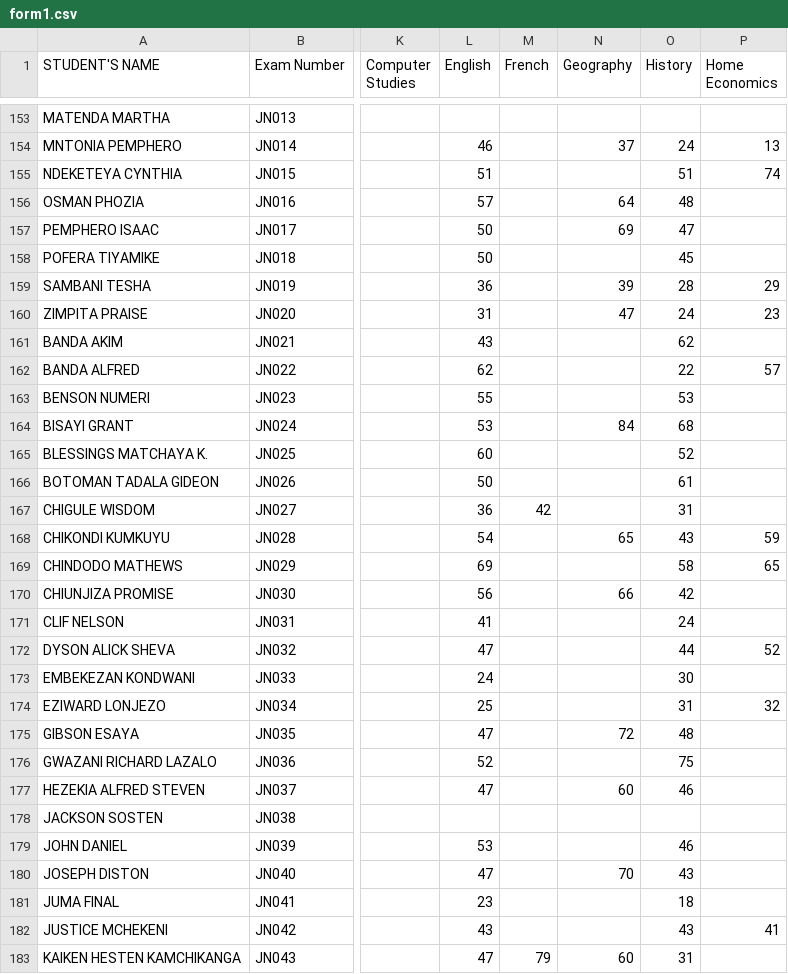
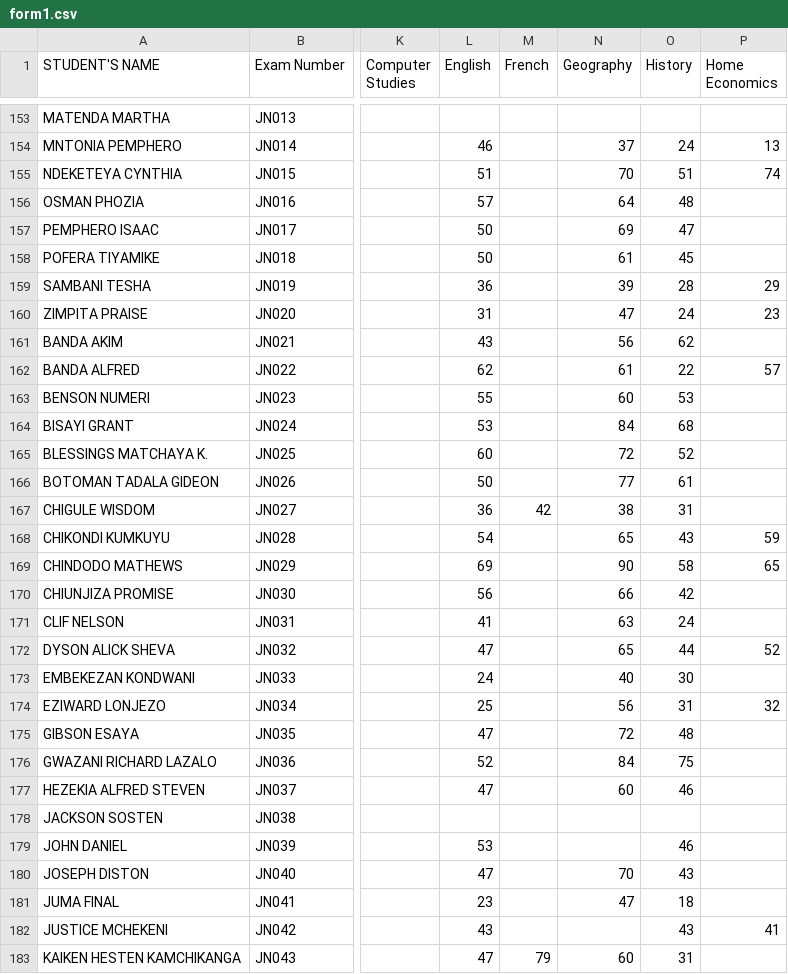
Before and after one commit to enitac/n, a CSV file: form1.csv, drawn as a sheet; only a part is shown, gaps mark what is left out; the diff covers the shown part only; the diff names each change by its address in the sheet, - before the commit and + after, or states it on an @@ line.

Commit message:
Update: form1 - Geography (8/10/2026, 4:56:14 PM)

```diff
--- a/form1.csv
+++ b/form1.csv
-N155 (Geography): (empty)
+N155 (Geography): 70
-N158 (Geography): (empty)
+N158 (Geography): 61
-N161 (Geography): (empty)
+N161 (Geography): 56
-N162 (Geography): (empty)
+N162 (Geography): 61
-N163 (Geography): (empty)
+N163 (Geography): 60
-N165 (Geography): (empty)
+N165 (Geography): 72
-N166 (Geography): (empty)
+N166 (Geography): 77
-N167 (Geography): (empty)
+N167 (Geography): 38
-N169 (Geography): (empty)
+N169 (Geography): 90
-N171 (Geography): (empty)
+N171 (Geography): 63
-N172 (Geography): (empty)
+N172 (Geography): 65
-N173 (Geography): (empty)
+N173 (Geography): 40
-N174 (Geography): (empty)
+N174 (Geography): 56
-N176 (Geography): (empty)
+N176 (Geography): 84
-N181 (Geography): (empty)
+N181 (Geography): 47
```
Also changed, not shown: 58 edited cells elsewhere in this file.
